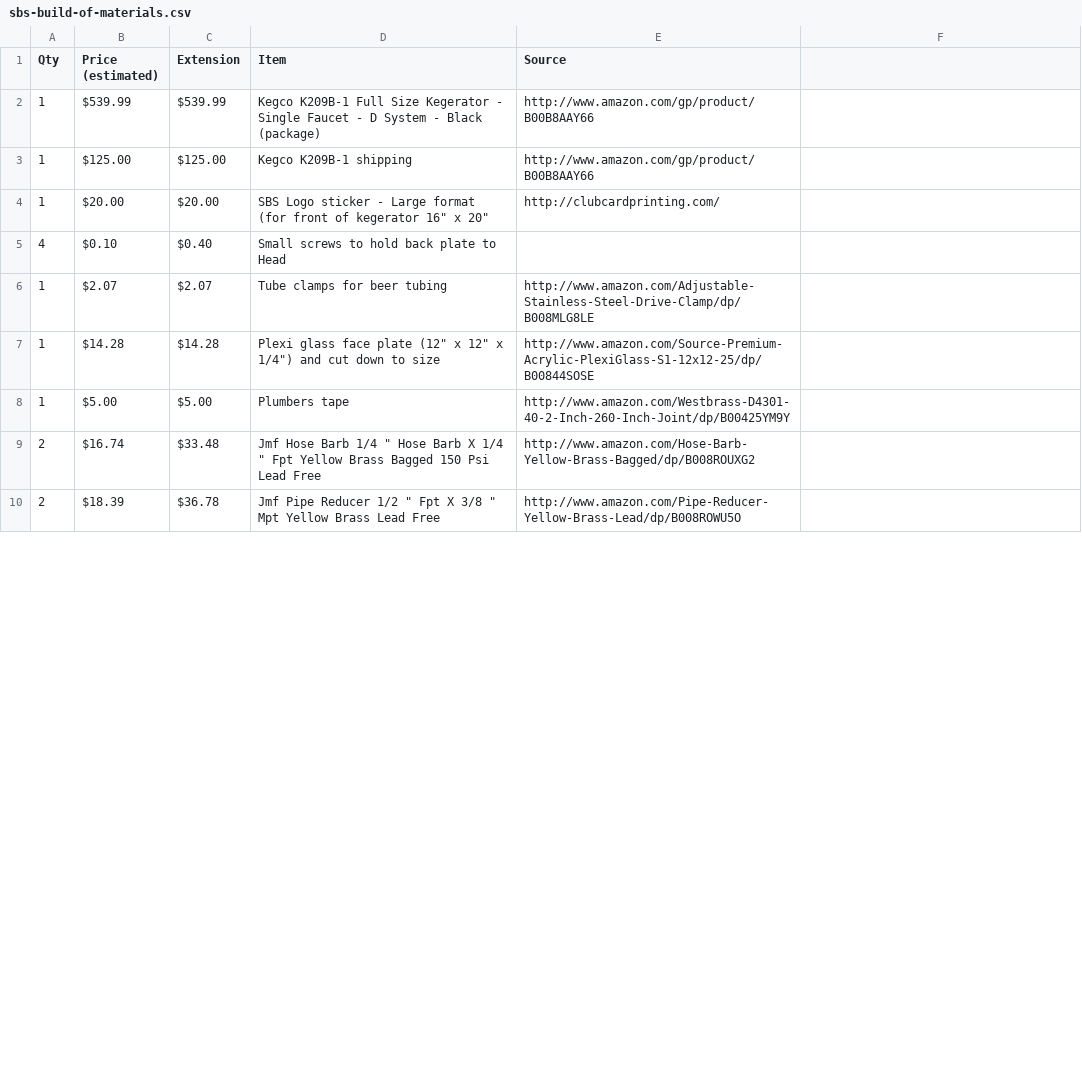
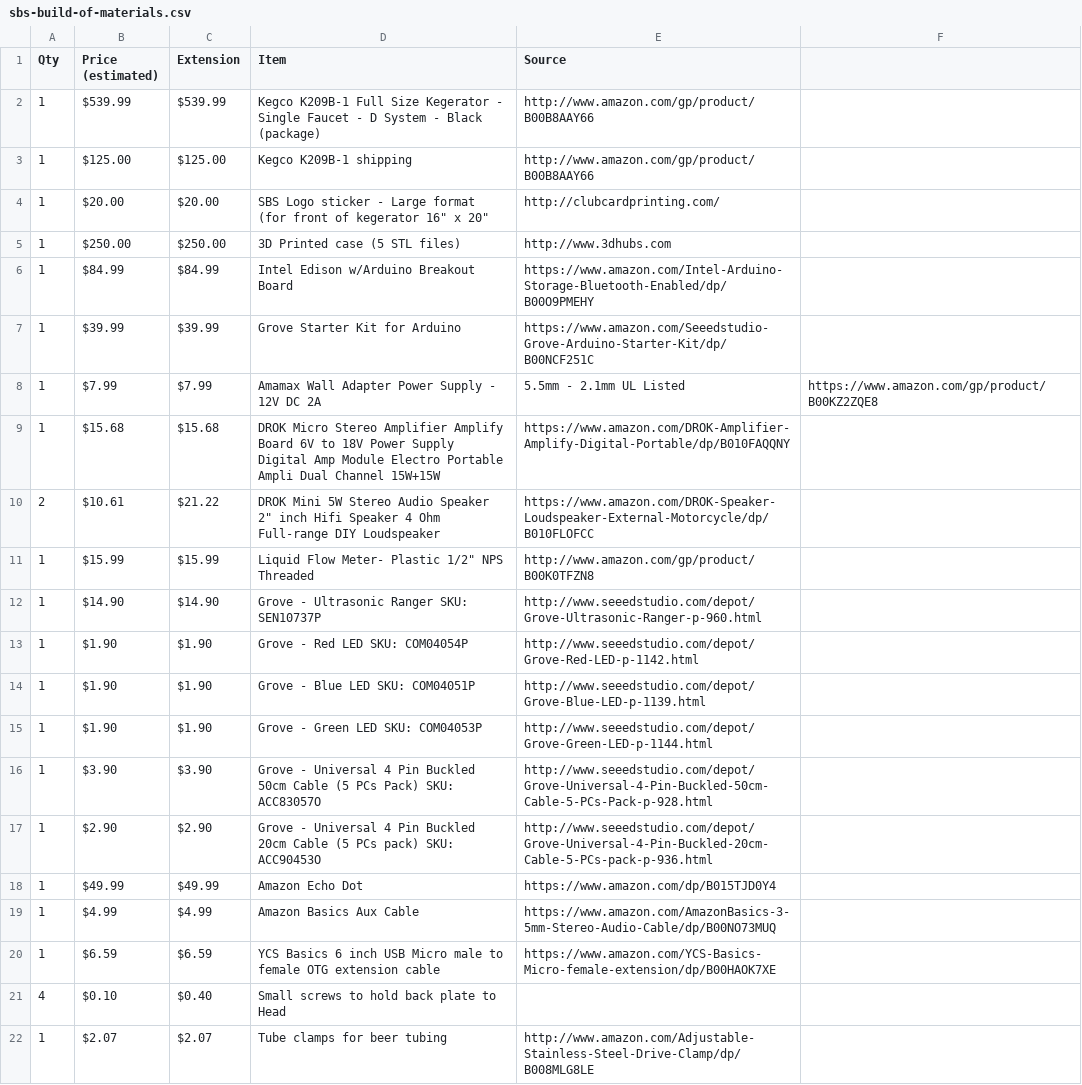
Before and after one commit to awslabs/simplebeerservice, a CSV file: sbs-build-of-materials.csv, drawn as a sheet; only a part is shown; the shorter side is filled out with more unchanged rows; the diff covers the shown part only.

Commit message:
Update bill of materials
The bill of materials now includes an Alexa-enabled device.

```diff
--- a/sbs-build-of-materials.csv
+++ b/sbs-build-of-materials.csv
@@ -4,2 +4,18 @@ Qty,Price (estimated),Extension,Item,Source
 1,$20.00,$20.00,"SBS Logo sticker - Large format (for front of kegerator 16"" x 20""",http://clubcardprinting.com/
+1,$250.00,$250.00,3D Printed case (5 STL files),http://www.3dhubs.com
+1,$84.99,$84.99,Intel Edison w/Arduino Breakout Board,https://www.amazon.com/Intel-Arduino-Storage-Bluetooth-Enabled/dp/B00O9PMEHY
+1,$39.99,$39.99,Grove Starter Kit for Arduino,https://www.amazon.com/Seeedstudio-Grove-Arduino-Starter-Kit/dp/B00NCF251C
+1,$7.99,$7.99,Amamax Wall Adapter Power Supply - 12V DC 2A, 5.5mm - 2.1mm UL Listed,https://www.amazon.com/gp/product/B00KZ2ZQE8
+1,$15.68,$15.68,DROK Micro Stereo Amplifier Amplify Board 6V to 18V Power Supply Digital Amp Module Electro Portable Ampli Dual Channel 15W+15W,https://www.amazon.com/DROK-Amplifier-Amplify-Digital-Portable/dp/B010FAQQNY
+2,$10.61,$21.22,DROK Mini 5W Stereo Audio Speaker 2" inch Hifi Speaker 4 Ohm Full-range DIY Loudspeaker,https://www.amazon.com/DROK-Speaker-Loudspeaker-External-Motorcycle/dp/B010FLOFCC
+1,$15.99,$15.99,"Liquid Flow Meter- Plastic 1/2"" NPS Threaded",http://www.amazon.com/gp/product/B00K0TFZN8
+1,$14.90,$14.90,Grove - Ultrasonic Ranger SKU: SEN10737P,http://www.seeedstudio.com/depot/Grove-Ultrasonic-Ranger-p-960.html
+1,$1.90,$1.90,Grove - Red LED SKU: COM04054P,http://www.seeedstudio.com/depot/Grove-Red-LED-p-1142.html
+1,$1.90,$1.90,Grove - Blue LED SKU: COM04051P,http://www.seeedstudio.com/depot/Grove-Blue-LED-p-1139.html
+1,$1.90,$1.90,Grove - Green LED SKU: COM04053P,http://www.seeedstudio.com/depot/Grove-Green-LED-p-1144.html
+1,$3.90,$3.90,Grove - Universal 4 Pin Buckled 50cm Cable (5 PCs Pack) SKU: ACC83057O,http://www.seeedstudio.com/depot/Grove-Universal-4-Pin-Buckled-50cm-Cable-5-PCs-Pack-p-928.html
+1,$2.90,$2.90,Grove - Universal 4 Pin Buckled 20cm Cable (5 PCs pack) SKU: ACC90453O,http://www.seeedstudio.com/depot/Grove-Universal-4-Pin-Buckled-20cm-Cable-5-PCs-pack-p-936.html
+1,$49.99,$49.99,Amazon Echo Dot,https://www.amazon.com/dp/B015TJD0Y4
+1,$4.99,$4.99,Amazon Basics Aux Cable,https://www.amazon.com/AmazonBasics-3-5mm-Stereo-Audio-Cable/dp/B00NO73MUQ
+1,$6.59,$6.59,YCS Basics 6 inch USB Micro male to female OTG extension cable,https://www.amazon.com/YCS-Basics-Micro-female-extension/dp/B00HAOK7XE
 4,$0.10,$0.40,Small screws to hold back plate to Head,
```
Also changed, not shown: 13 removed rows and 1 edited cell elsewhere in this file.
